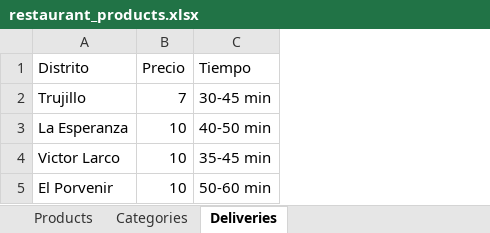
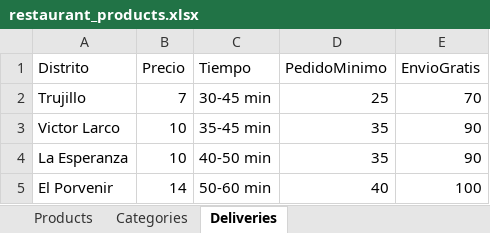
Before and after one commit to renzocand/qumara, an Excel workbook: public/restaurant_products.xlsx, sheet Deliveries, drawn as a sheet; values as stored, in another font and other column widths than the file's, no borders; table styles not drawn; addresses are those after the commit; the diff names each change by its address in the sheet, - before the commit and + after, or states it on an @@ line.

Commit message:
minimo delivery

```diff
--- a/public/restaurant_products.xlsx (sheet Deliveries)
+++ b/public/restaurant_products.xlsx (sheet Deliveries)
+column D (PedidoMinimo), row 2: 25; rows 4-5: 35 | 40
+column E (EnvioGratis), row 2: 70; rows 4-5: 90 | 100
@@ row 4 moved to row 3: Victor Larco @@
-B5 (Precio): 10
+B5 (Precio): 14
```
Also changed, not shown: 4 other files.
